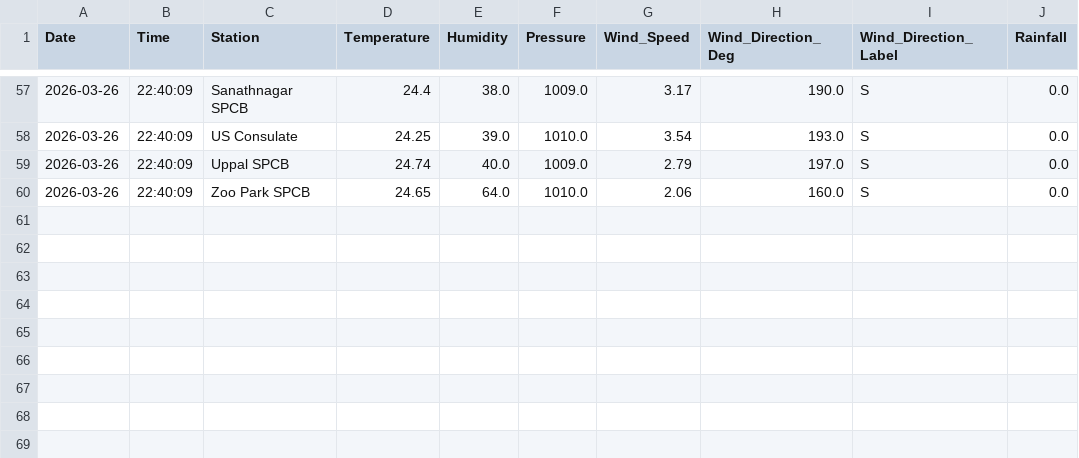
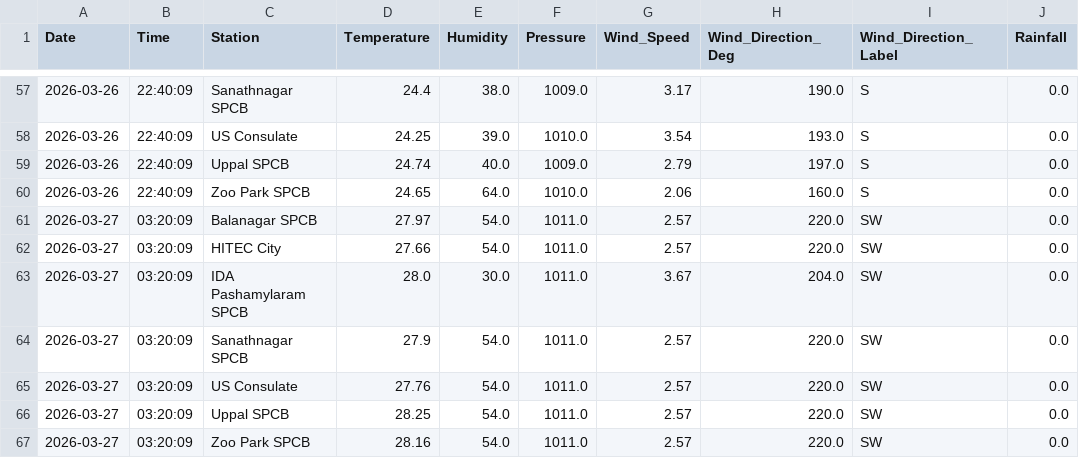
Before and after one commit to Rohan0639/aqi-prediction-ml, a CSV file: data/hyderabad_live_weather.csv, drawn as a sheet; only a part is shown, gaps mark what is left out; the diff names each change by its address in the sheet, - before the commit and + after, or states it on an @@ line.

```diff
--- a/data/hyderabad_live_weather.csv
+++ b/data/hyderabad_live_weather.csv
+row 61: 2026-03-27 | 03:20:09 | Balanagar SPCB | 27.97 | 54.0 | 1011.0 | 2.57 | 220.0 | SW | 0.0
+row 62: 2026-03-27 | 03:20:09 | HITEC City | 27.66 | 54.0 | 1011.0 | 2.57 | 220.0 | SW | 0.0
+row 63: 2026-03-27 | 03:20:09 | IDA Pashamylaram SPCB | 28.0 | 30.0 | 1011.0 | 3.67 | 204.0 | SW | 0.0
+row 64: 2026-03-27 | 03:20:09 | Sanathnagar SPCB | 27.9 | 54.0 | 1011.0 | 2.57 | 220.0 | SW | 0.0
+row 65: 2026-03-27 | 03:20:09 | US Consulate | 27.76 | 54.0 | 1011.0 | 2.57 | 220.0 | SW | 0.0
+row 66: 2026-03-27 | 03:20:09 | Uppal SPCB | 28.25 | 54.0 | 1011.0 | 2.57 | 220.0 | SW | 0.0
+row 67: 2026-03-27 | 03:20:09 | Zoo Park SPCB | 28.16 | 54.0 | 1011.0 | 2.57 | 220.0 | SW | 0.0
```
Also changed, not shown: data/live_aqi_dataset.csv.
